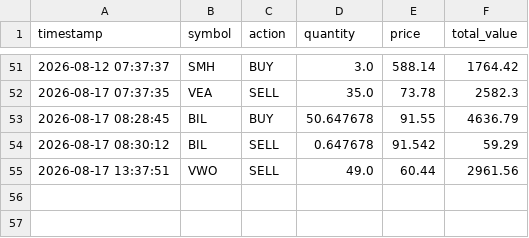
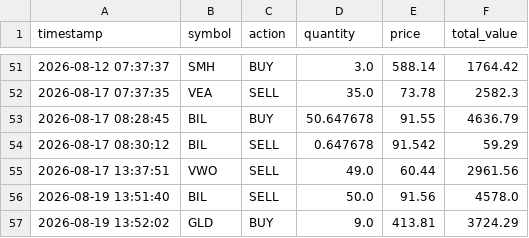
Before and after one commit to tydbyts-tom/jack-the-honest-investor, a CSV file: data/trades.csv, drawn as a sheet; only a part is shown, gaps mark what is left out; the diff names each change by its address in the sheet, - before the commit and + after, or states it on an @@ line.

```diff
--- a/data/trades.csv
+++ b/data/trades.csv
+row 56: 2026-08-19 13:51:40 | BIL | SELL | 50.0 | 91.56 | 4578.0
+row 57: 2026-08-19 13:52:02 | GLD | BUY | 9.0 | 413.81 | 3724.29
```
Also changed, not shown: data/equity-curve.csv, data/predictions.csv, 1 other file.
